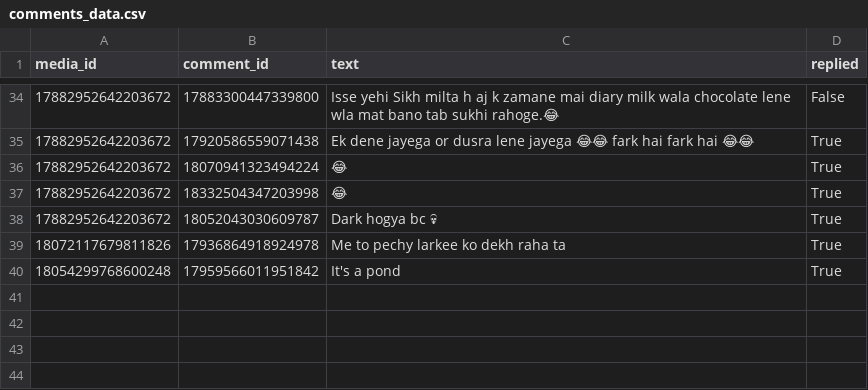
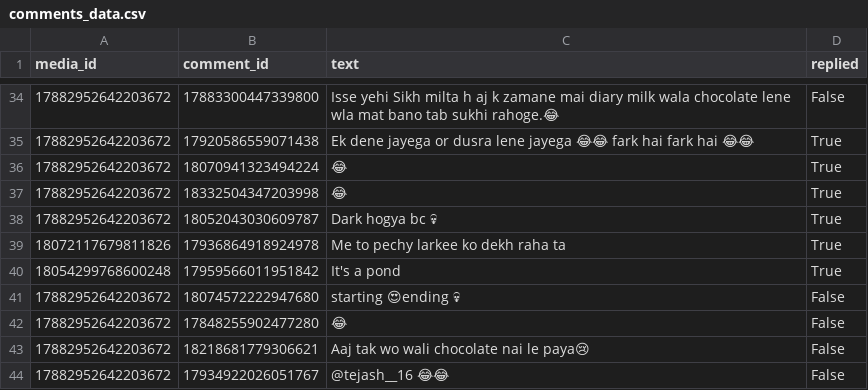
Before and after one commit to LaughterKaDoze/laughter.ka.doze.webhook, a CSV file: comments_data.csv, drawn as a sheet; only a part is shown, gaps mark what is left out.

```diff
--- a/comments_data.csv
+++ b/comments_data.csv
@@ -40 +40,5 @@ media_id,comment_id,text,replied
 18054299768600248,17959566011951842,It's a pond,True
+17882952642203672,18074572222947680,starting 😍ending 💀,False
+17882952642203672,17848255902477280,😂,False
+17882952642203672,18218681779306621,Aaj tak wo wali chocolate nai le paya😢,False
+17882952642203672,17934922026051767,@tejash__16 😂😂,False
```
